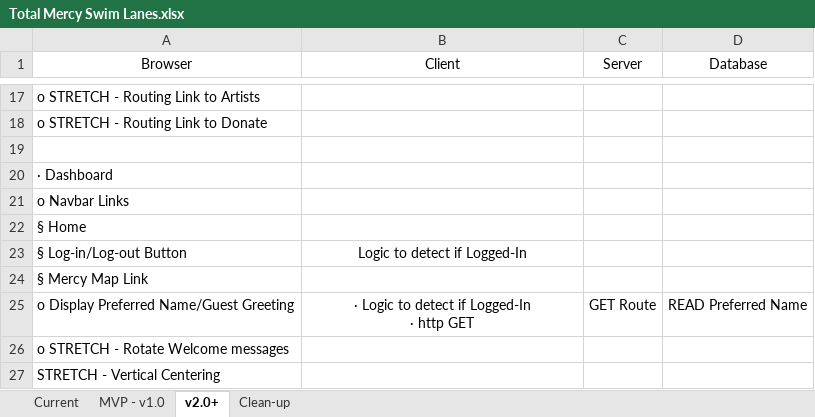
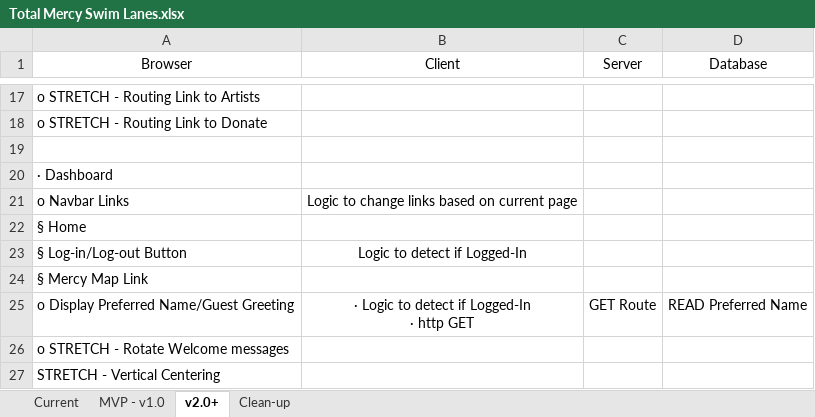
Before and after one commit to ThatSpaceGuy/Prime-Solo-Project-groupVance, an Excel workbook: Total Mercy Swim Lanes.xlsx, sheet v2.0+, drawn as a sheet; only a part is shown, gaps mark what is left out; values as stored, in another font and other column widths than the file's, no borders; the diff names each change by its address in the sheet, - before the commit and + after, or states it on an @@ line.

```diff
--- a/Total Mercy Swim Lanes.xlsx (sheet v2.0+)
+++ b/Total Mercy Swim Lanes.xlsx (sheet v2.0+)
-B21 (Client): (empty)
+B21 (Client): Logic to change links based on current page
```
Also changed, not shown: sheet MVP - v1.0, sheet Current, 2 other files.
